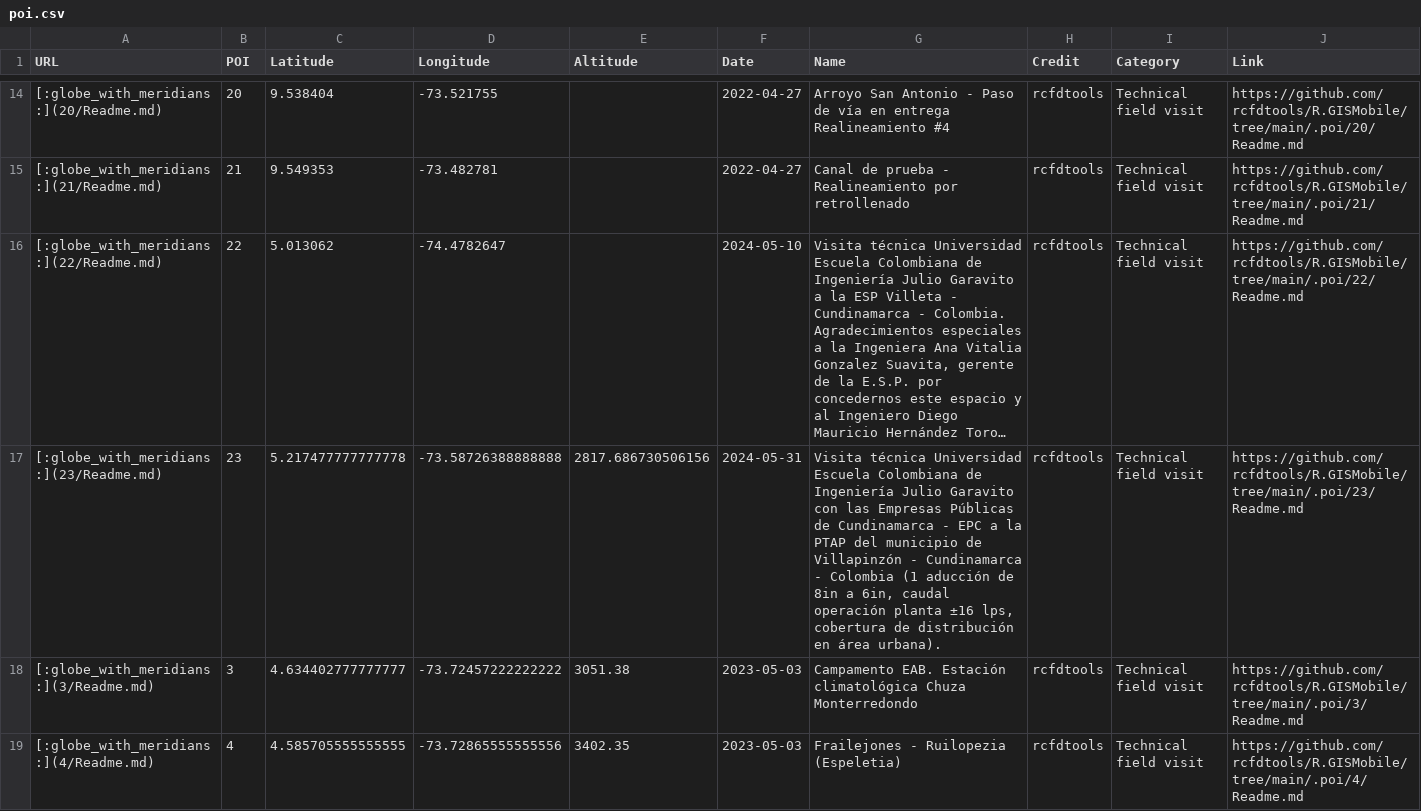
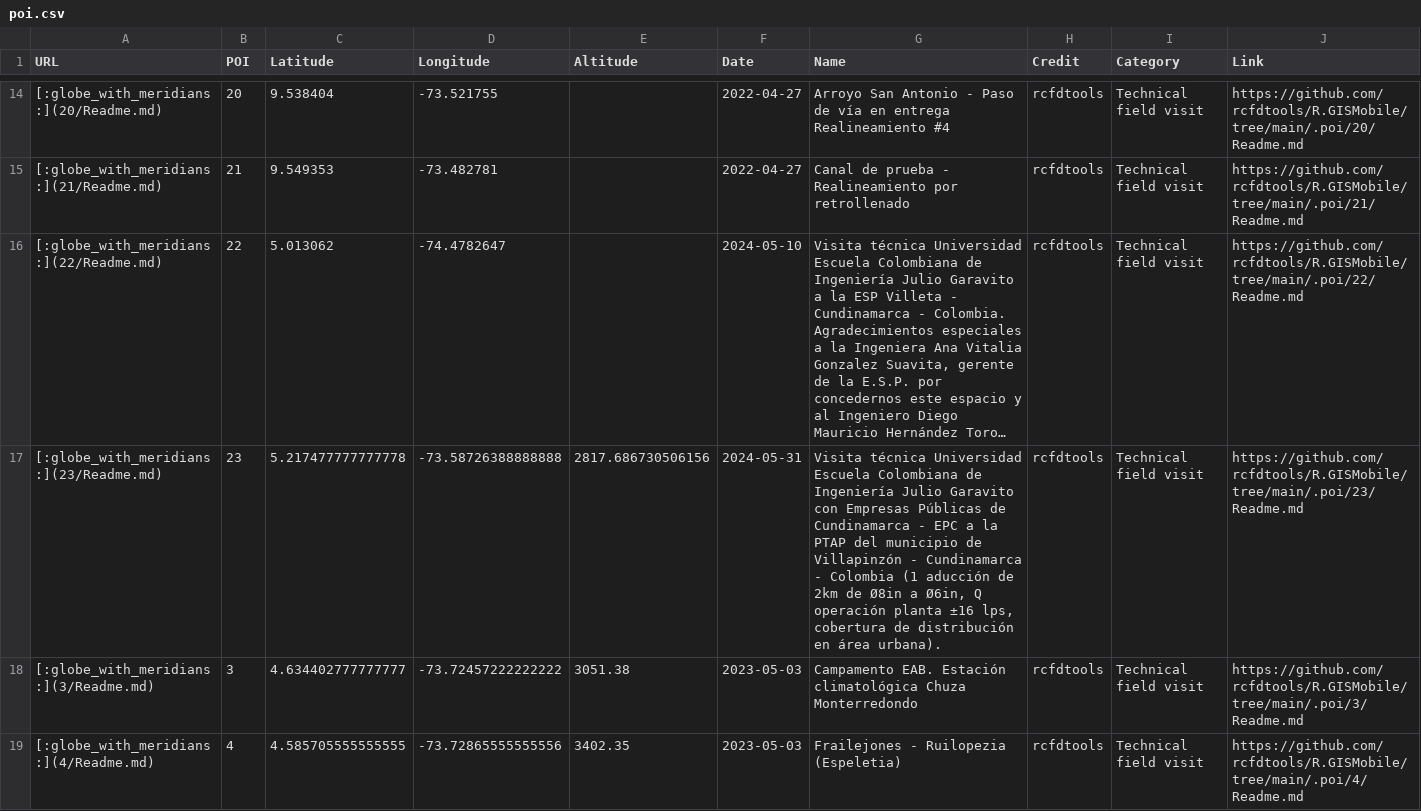
Before and after one commit to rcfdtools/R.GISMobile, a CSV file: .poi/poi.csv, drawn as a sheet; only a part is shown, gaps mark what is left out; long unchanged cells end in …; the diff names each change by its address in the sheet, - before the commit and + after, or states it on an @@ line.

```diff
--- a/.poi/poi.csv
+++ b/.poi/poi.csv
-G17 (Name): …Garavito con las Empresas Públicas de Cundinamarca - EPC a la PTAP del municipio de Villapinzón - Cundinamarca - Colombia (1 aducción de 8in a 6in, caudal operación planta…
+G17 (Name): …Garavito con Empresas Públicas de Cundinamarca - EPC a la PTAP del municipio de Villapinzón - Cundinamarca - Colombia (1 aducción de 2km de Ø8in a Ø6in, Q operación planta…
```
Also changed, not shown: .poi/23/poi.csv, 3 other files.
